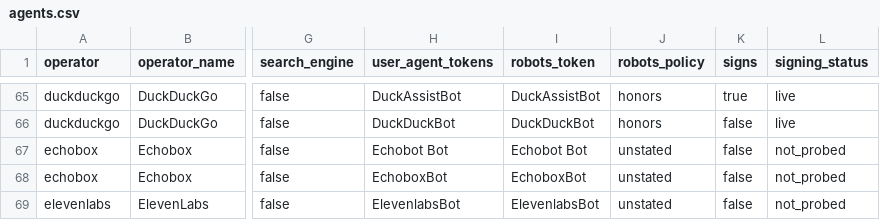
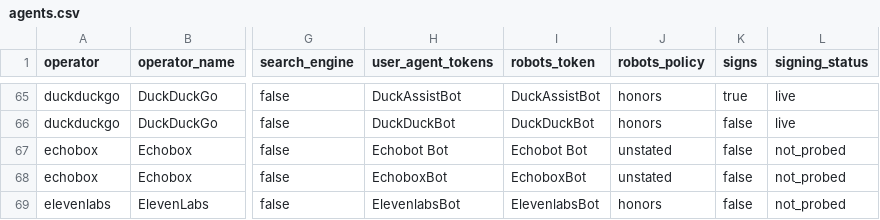
Before and after one commit to posternahq/posterna, a CSV file: packages/directory/data/agents.csv, drawn as a sheet; only a part is shown, gaps mark what is left out; the diff covers the shown part only; the diff names each change by its address in the sheet, - before the commit and + after, or states it on an @@ line.

```diff
--- a/packages/directory/data/agents.csv
+++ b/packages/directory/data/agents.csv
-J69 (robots_policy): unstated
+J69 (robots_policy): honors
```
Also changed, not shown: 2 added rows and 2 edited cells elsewhere in this file, 6 other files.
